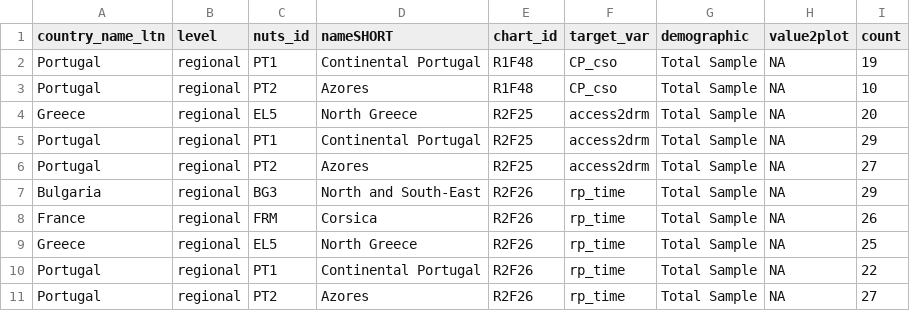
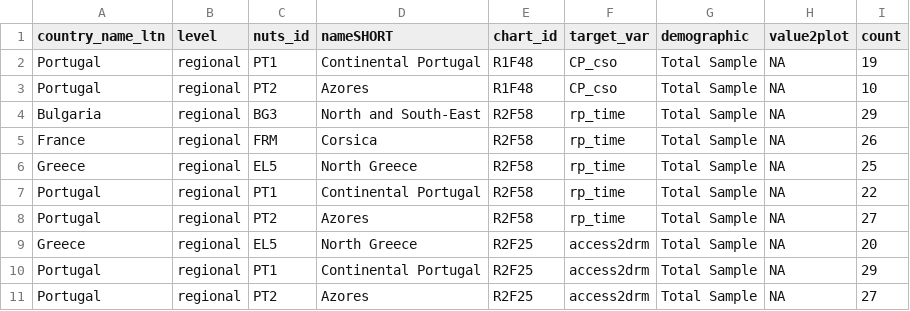
Before and after one commit to WJP-DAU/eu-thematic-reports, a CSV file: data-viz/output/imputedDP_report.csv, drawn as a sheet; only a part is shown; the shorter side is filled out with more unchanged rows.

```diff
--- a/data-viz/output/imputedDP_report.csv
+++ b/data-viz/output/imputedDP_report.csv
@@ -3,2 +3,7 @@ Portugal,regional,PT1,Continental Portugal,R1F48,CP_cso,Total Sample,NA,19
 Portugal,regional,PT2,Azores,R1F48,CP_cso,Total Sample,NA,10
+Bulgaria,regional,BG3,North and South-East,R2F58,rp_time,Total Sample,NA,29
+France,regional,FRM,Corsica ,R2F58,rp_time,Total Sample,NA,26
+Greece,regional,EL5,North Greece,R2F58,rp_time,Total Sample,NA,25
+Portugal,regional,PT1,Continental Portugal,R2F58,rp_time,Total Sample,NA,22
+Portugal,regional,PT2,Azores,R2F58,rp_time,Total Sample,NA,27
 Greece,regional,EL5,North Greece,R2F25,access2drm,Total Sample,NA,20
```
Also changed, not shown: html/R2/R2-csv-schema-html-version.csv, html/R2/R2-csv-schema-pdf-version.csv, 15 other files.
